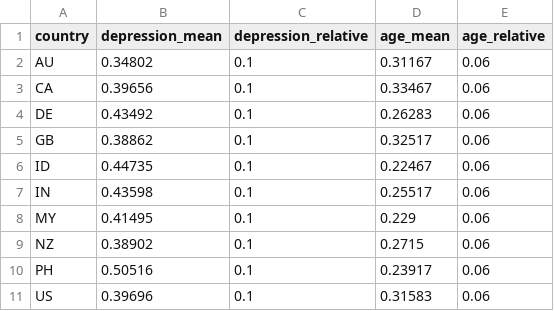
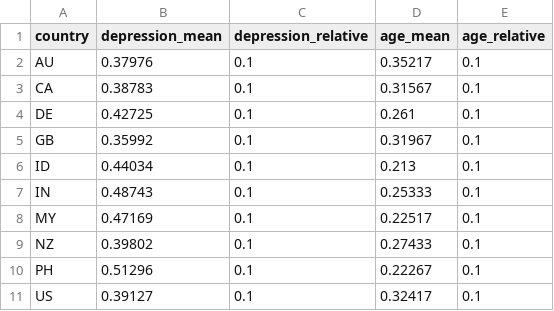
Before and after one commit to hhyao00/datasets, a CSV file: summary_stats/country.csv, drawn as a sheet.

```diff
--- a/summary_stats/country.csv
+++ b/summary_stats/country.csv
@@ -1,11 +1,11 @@
 country,depression_mean,depression_relative,age_mean,age_relative
-AU,0.34802,0.1,0.31167,0.06
-CA,0.39656,0.1,0.33467,0.06
-DE,0.43492,0.1,0.26283,0.06
-GB,0.38862,0.1,0.32517,0.06
-ID,0.44735,0.1,0.22467,0.06
-IN,0.43598,0.1,0.25517,0.06
-MY,0.41495,0.1,0.229,0.06
-NZ,0.38902,0.1,0.2715,0.06
-PH,0.50516,0.1,0.23917,0.06
-US,0.39696,0.1,0.31583,0.06
+AU,0.37976,0.1,0.35217,0.1
+CA,0.38783,0.1,0.31567,0.1
+DE,0.42725,0.1,0.261,0.1
+GB,0.35992,0.1,0.31967,0.1
+ID,0.44034,0.1,0.213,0.1
+IN,0.48743,0.1,0.25333,0.1
+MY,0.47169,0.1,0.22517,0.1
+NZ,0.39802,0.1,0.27433,0.1
+PH,0.51296,0.1,0.22267,0.1
+US,0.39127,0.1,0.32417,0.1
```
Also changed, not shown: summary_stats/TIPI3.csv, summary_stats/TIPI7.csv, 23 other files.
